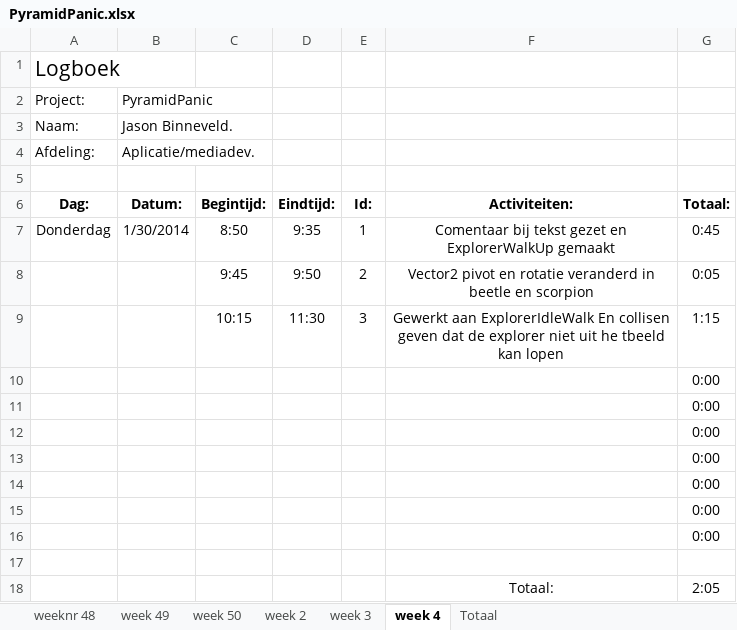
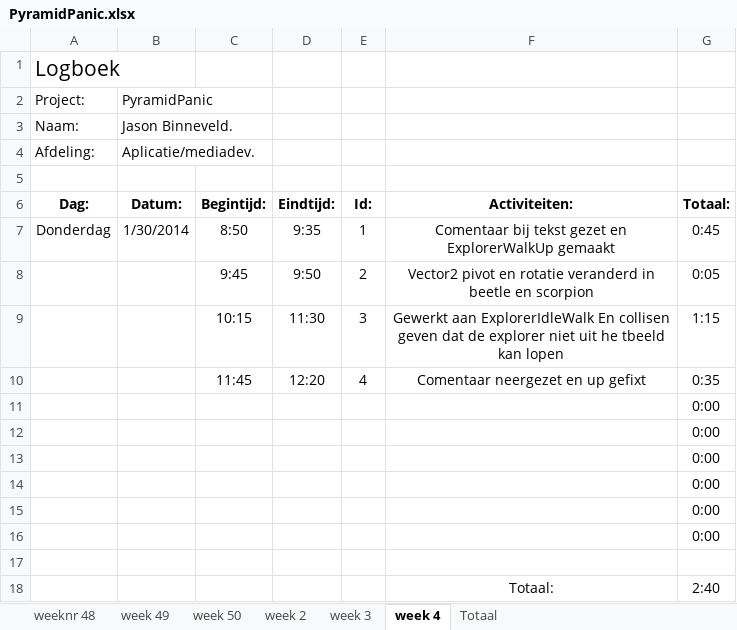
Before and after one commit to Donzo0/piramidpanic, an Excel workbook: PyramidPanic.xlsx, sheet week 4, drawn as a sheet; values as stored, in another font and other column widths than the file's, no borders; removed rows and columns are numbered as before the commit, all else as after; the diff names each change by its address in the sheet, - before the commit and + after, or states it on an @@ line.

```diff
--- a/PyramidPanic.xlsx (sheet week 4)
+++ b/PyramidPanic.xlsx (sheet week 4)
-row 10:  |  |  |  |  |  | 0:00
+row 10:  |  | 11:45 | 12:20 | 4 | Comentaar neergezet en up gefixt | 0:35
-G18 (Totaal:): 2:05
+G18 (Totaal:): 2:40
```
Also changed, not shown: 6 other files.
